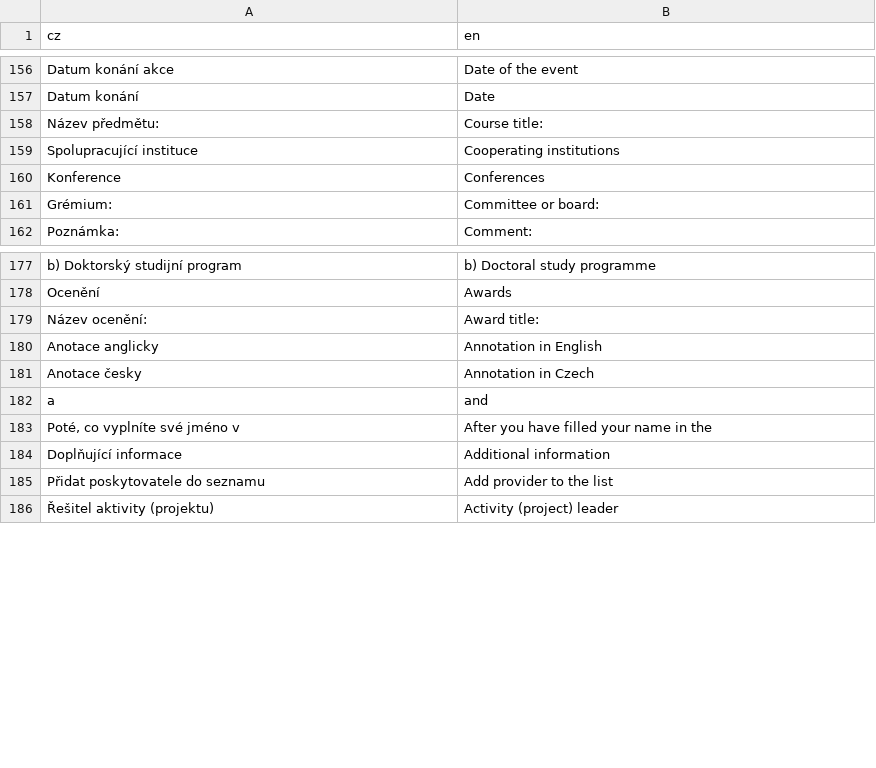
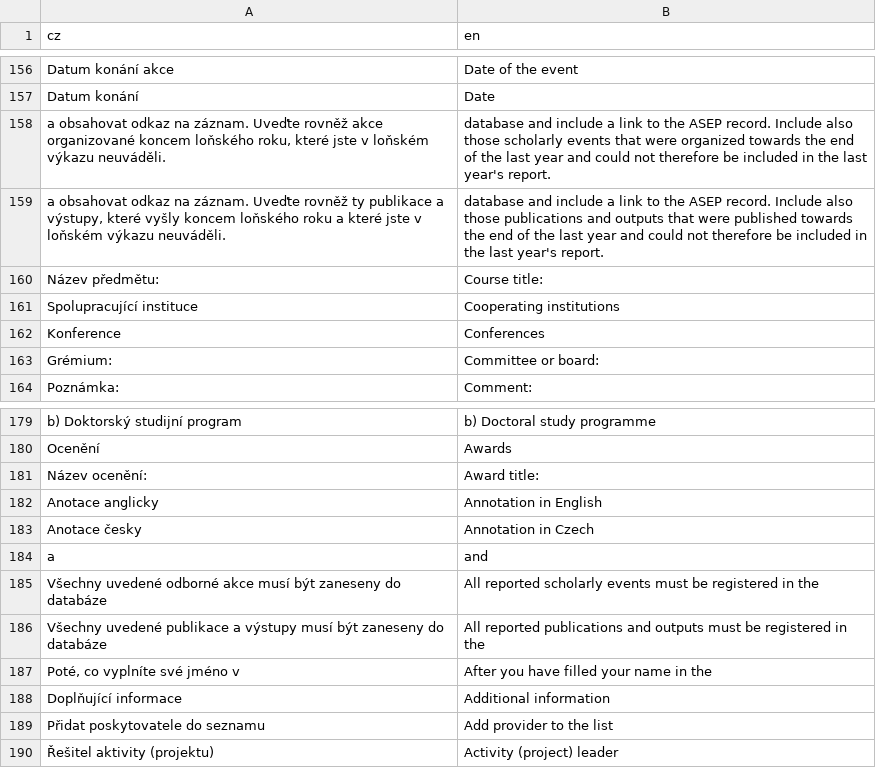
Before and after one commit to hlageek/IPCASreporter, a CSV file: inst/app/www/translations/translation_en.csv, drawn as a sheet; only a part is shown, gaps mark what is left out.

```diff
--- a/inst/app/www/translations/translation_en.csv
+++ b/inst/app/www/translations/translation_en.csv
@@ -157,2 +157,4 @@
 "Datum konání","Date"
+"a obsahovat odkaz na záznam. Uveďte rovněž akce organizované koncem loňského roku, které jste v loňském výkazu neuváděli.","database and include a link to the ASEP record. Include also those scholarly events that were organized towards the end of the last year and could not therefore be included in the last year's report."
+"a obsahovat odkaz na záznam. Uveďte rovněž ty publikace a výstupy, které vyšly koncem loňského roku a které jste v loňském výkazu neuváděli.","database and include a link to the ASEP record. Include also those publications and outputs that were published towards the end of the last year and could not therefore be included in the last year's report."
 "Název předmětu:","Course title:"
@@ -182,2 +184,4 @@
 "a","and"
+"Všechny uvedené odborné akce musí být zaneseny do databáze","All reported scholarly events must be registered in the"
+"Všechny uvedené publikace a výstupy musí být zaneseny do databáze","All reported publications and outputs must be registered in the"
 "Poté, co vyplníte své jméno v","After you have filled your name in the"
```
Also changed, not shown: 1 other file.
